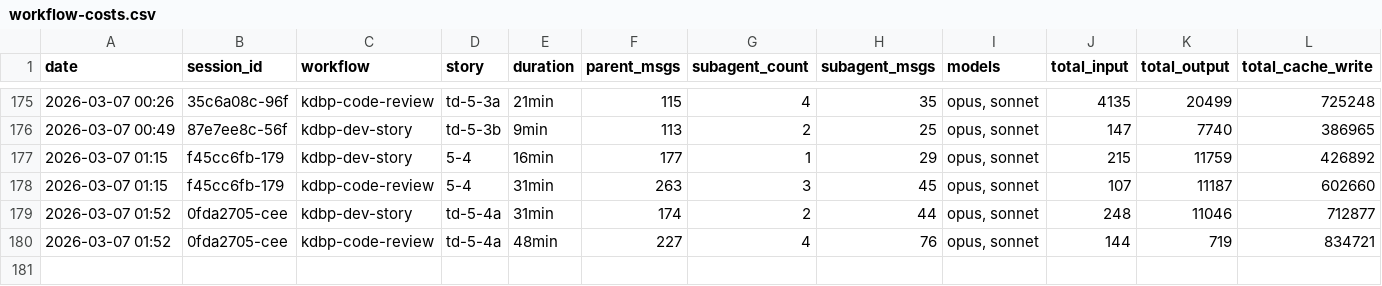
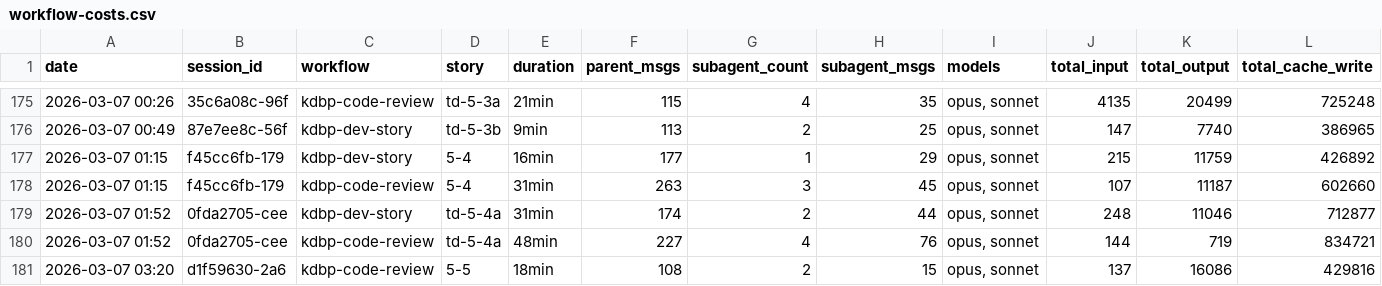
Before and after one commit to Brownbull/archie, a CSV file: docs/sprint-artifacts/workflow-costs.csv, drawn as a sheet; only a part is shown, gaps mark what is left out; rows hold the shown columns only; the diff names each change by its address in the sheet, - before the commit and + after, or states it on an @@ line.

```diff
--- a/docs/sprint-artifacts/workflow-costs.csv
+++ b/docs/sprint-artifacts/workflow-costs.csv
+row 181: 2026-03-07 03:20 | d1f59630-2a6 | kdbp-code-review | 5-5 | 18min | 108 | 2 | 15 | opus, sonnet | 137 | 16086 | 429816
```
Also changed, not shown: docs/cost-tracking/session-costs.csv, 5 other files.
